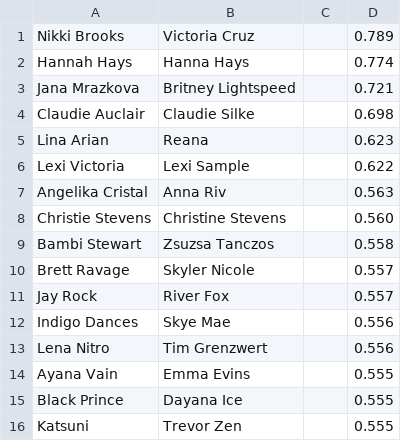
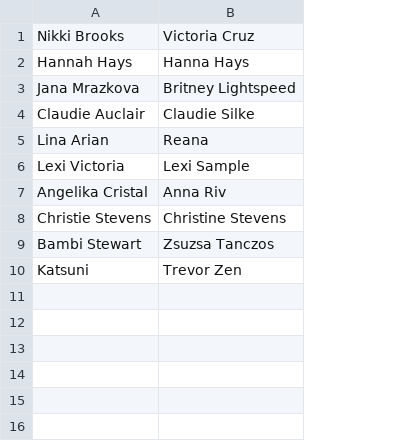
Before and after one commit to Dankoman/face_extractor, a CSV file: merge?.csv, drawn as a sheet; the diff names each change by its address in the sheet, - before the commit and + after, or states it on an @@ line.

Commit message:
kaka

```diff
--- a/merge?.csv
+++ b/merge?.csv
-column C, empty
-column D, rows 1-9: 0.789 | 0.774 | 0.721 | 0.698 | 0.623 | 0.622 | 0.563 | 0.560 | 0.558; row 16: 0.555
-row 10: Brett Ravage | Skyler Nicole |  | 0.557
-row 11: Jay Rock | River Fox |  | 0.557
-row 12: Indigo Dances | Skye Mae |  | 0.556
-row 13: Lena Nitro | Tim Grenzwert |  | 0.556
-row 14: Ayana Vain | Emma Evins |  | 0.555
-row 15: Black Prince | Dayana Ice |  | 0.555
```
